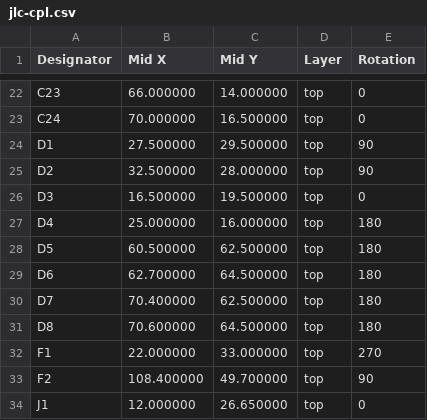
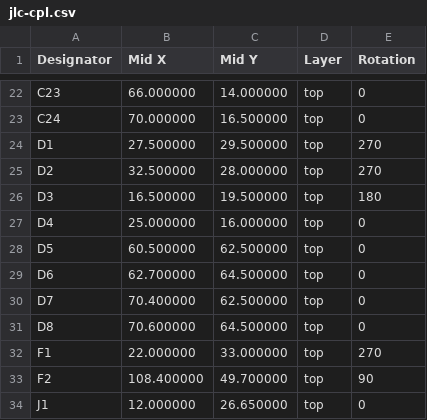
Before and after one commit to airpocket-soundman/tab5-fpga-carrier-spark, a CSV file: hardware/full/jlc-cpl.csv, drawn as a sheet; only a part is shown, gaps mark what is left out.

```diff
--- a/hardware/full/jlc-cpl.csv
+++ b/hardware/full/jlc-cpl.csv
@@ -23,10 +23,10 @@ C23,66.000000,14.000000,top,0
 C24,70.000000,16.500000,top,0
-D1,27.500000,29.500000,top,90
-D2,32.500000,28.000000,top,90
-D3,16.500000,19.500000,top,0
-D4,25.000000,16.000000,top,180
-D5,60.500000,62.500000,top,180
-D6,62.700000,64.500000,top,180
-D7,70.400000,62.500000,top,180
-D8,70.600000,64.500000,top,180
+D1,27.500000,29.500000,top,270
+D2,32.500000,28.000000,top,270
+D3,16.500000,19.500000,top,180
+D4,25.000000,16.000000,top,0
+D5,60.500000,62.500000,top,0
+D6,62.700000,64.500000,top,0
+D7,70.400000,62.500000,top,0
+D8,70.600000,64.500000,top,0
 F1,22.000000,33.000000,top,270
```
Also changed, not shown: hardware/lite-a/jlc-cpl.csv, 7 other files.
